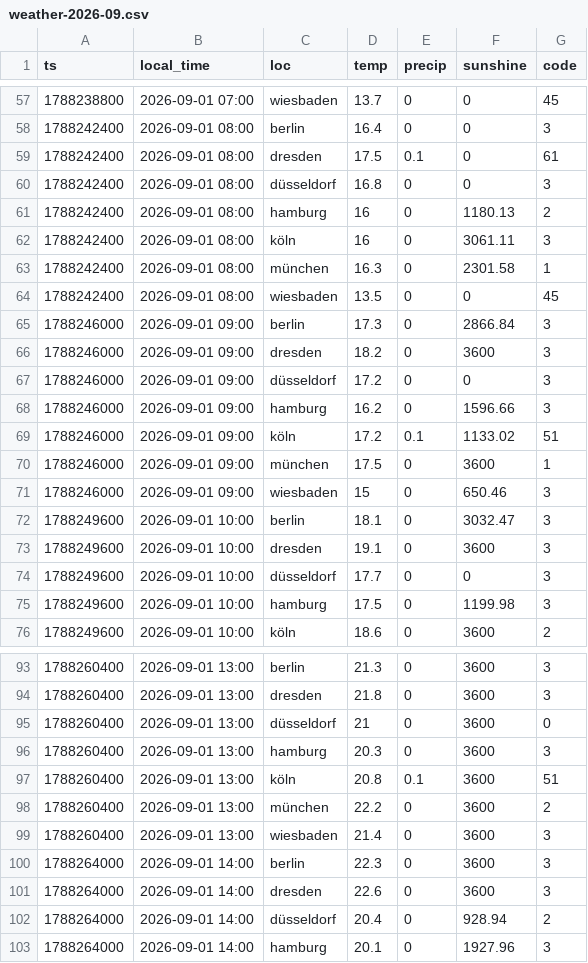
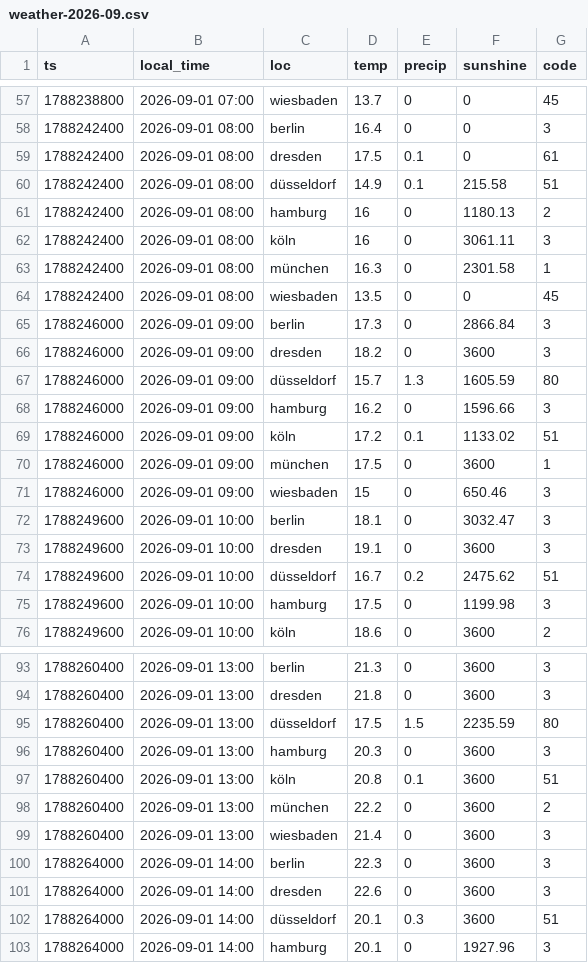
Before and after one commit to evo011/evo-visits, a CSV file: data/weather-2026-09.csv, drawn as a sheet; only a part is shown, gaps mark what is left out; the diff covers the shown part only.

```diff
--- a/data/weather-2026-09.csv
+++ b/data/weather-2026-09.csv
@@ -59,3 +59,3 @@ ts,local_time,loc,temp,precip,sunshine,code
 1788242400,2026-09-01 08:00,dresden,17.5,0.1,0,61
-1788242400,2026-09-01 08:00,düsseldorf,16.8,0,0,3
+1788242400,2026-09-01 08:00,düsseldorf,14.9,0.1,215.58,51
 1788242400,2026-09-01 08:00,hamburg,16,0,1180.13,2
@@ -66,3 +66,3 @@ ts,local_time,loc,temp,precip,sunshine,code
 1788246000,2026-09-01 09:00,dresden,18.2,0,3600,3
-1788246000,2026-09-01 09:00,düsseldorf,17.2,0,0,3
+1788246000,2026-09-01 09:00,düsseldorf,15.7,1.3,1605.59,80
 1788246000,2026-09-01 09:00,hamburg,16.2,0,1596.66,3
@@ -73,3 +73,3 @@ ts,local_time,loc,temp,precip,sunshine,code
 1788249600,2026-09-01 10:00,dresden,19.1,0,3600,3
-1788249600,2026-09-01 10:00,düsseldorf,17.7,0,0,3
+1788249600,2026-09-01 10:00,düsseldorf,16.7,0.2,2475.62,51
 1788249600,2026-09-01 10:00,hamburg,17.5,0,1199.98,3
@@ -94,3 +94,3 @@ ts,local_time,loc,temp,precip,sunshine,code
 1788260400,2026-09-01 13:00,dresden,21.8,0,3600,3
-1788260400,2026-09-01 13:00,düsseldorf,21,0,3600,0
+1788260400,2026-09-01 13:00,düsseldorf,17.5,1.5,2235.59,80
 1788260400,2026-09-01 13:00,hamburg,20.3,0,3600,3
@@ -101,3 +101,3 @@ ts,local_time,loc,temp,precip,sunshine,code
 1788264000,2026-09-01 14:00,dresden,22.6,0,3600,3
-1788264000,2026-09-01 14:00,düsseldorf,20.4,0,928.94,2
+1788264000,2026-09-01 14:00,düsseldorf,20.1,0.3,3600,51
 1788264000,2026-09-01 14:00,hamburg,20.1,0,1927.96,3
```
Also changed, not shown: 133 edited cells elsewhere in this file, data/visits-2026-10.csv, data/weather-2026-08.csv, 1 other file.
